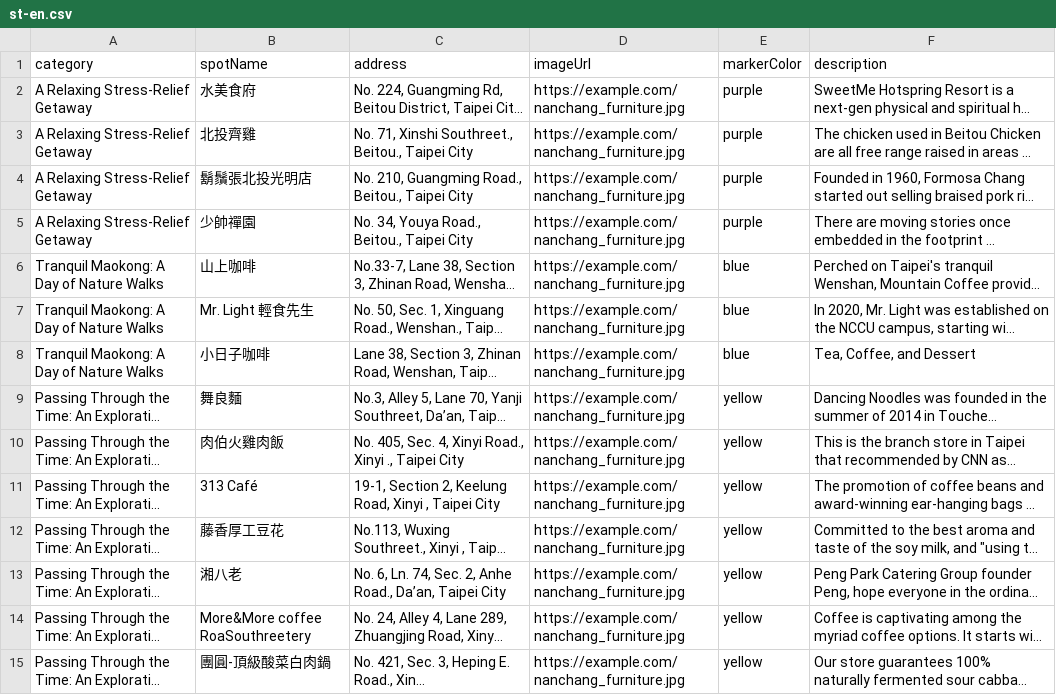
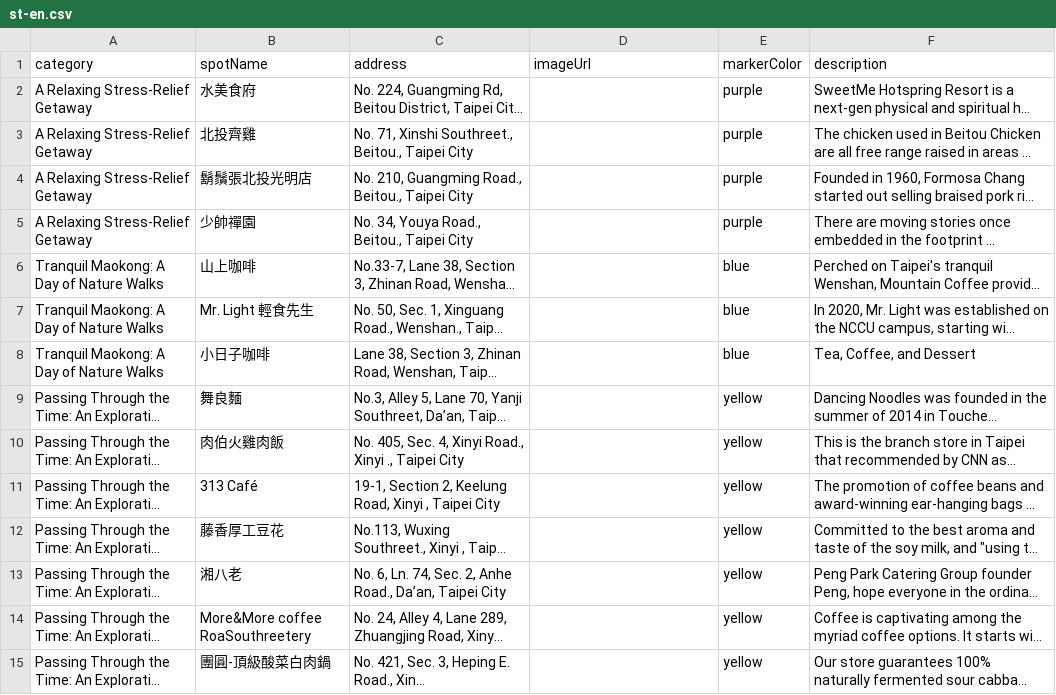
Before and after one commit to DoIT-TP/MICE_MAP, a CSV file: csv/st-en.csv, drawn as a sheet; only a part is shown; long unchanged cells end in …; the diff covers the shown part only; the diff names each change by its address in the sheet, - before the commit and + after, or states it on an @@ line.

Commit message:
Add files via upload

```diff
--- a/csv/st-en.csv
+++ b/csv/st-en.csv
-D2:D15 (imageUrl): https://example.com/nanchang_furniture.jpg
+D2:D15 (imageUrl): (empty)
```
Also changed, not shown: 16 edited cells elsewhere in this file.
